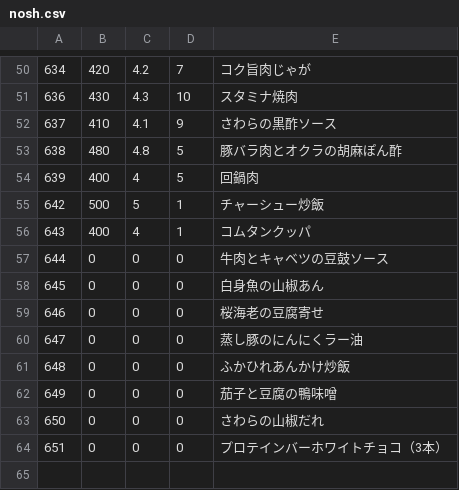
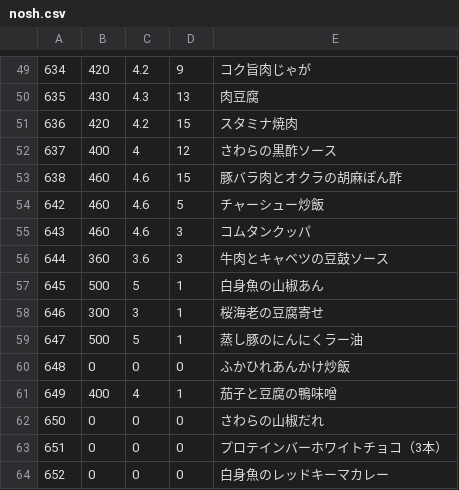
Before and after one commit to s-kono/nosh-review, a CSV file: nosh.csv, drawn as a sheet; only a part is shown, gaps mark what is left out; the diff covers the shown part only.

```diff
--- a/nosh.csv
+++ b/nosh.csv
@@ -50,15 +49,16 @@
-634,420,4.2,7,コク旨肉じゃが
-636,430,4.3,10,スタミナ焼肉
-637,410,4.1,9,さわらの黒酢ソース
-638,480,4.8,5,豚バラ肉とオクラの胡麻ぽん酢
-639,400,4,5,回鍋肉
-642,500,5,1,チャーシュー炒飯
-643,400,4,1,コムタンクッパ
-644,0,0,0,牛肉とキャベツの豆鼓ソース
-645,0,0,0,白身魚の山椒あん
-646,0,0,0,桜海老の豆腐寄せ
-647,0,0,0,蒸し豚のにんにくラー油
+634,420,4.2,9,コク旨肉じゃが
+635,430,4.3,13,肉豆腐
+636,420,4.2,15,スタミナ焼肉
+637,400,4,12,さわらの黒酢ソース
+638,460,4.6,15,豚バラ肉とオクラの胡麻ぽん酢
+642,460,4.6,5,チャーシュー炒飯
+643,460,4.6,3,コムタンクッパ
+644,360,3.6,3,牛肉とキャベツの豆鼓ソース
+645,500,5,1,白身魚の山椒あん
+646,300,3,1,桜海老の豆腐寄せ
+647,500,5,1,蒸し豚のにんにくラー油
 648,0,0,0,ふかひれあんかけ炒飯
-649,0,0,0,茄子と豆腐の鴨味噌
+649,400,4,1,茄子と豆腐の鴨味噌
 650,0,0,0,さわらの山椒だれ
 651,0,0,0,プロテインバーホワイトチョコ（3本）
+652,0,0,0,白身魚のレッドキーマカレー
```
Also changed, not shown: 7 added rows, 6 removed rows and 47 edited cells elsewhere in this file, 1 other file.
